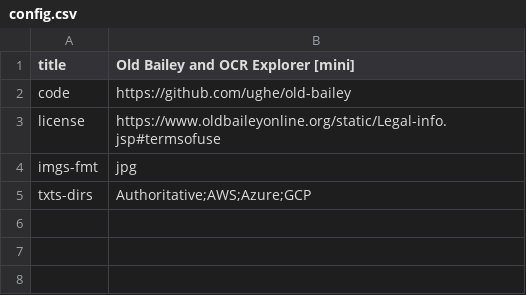
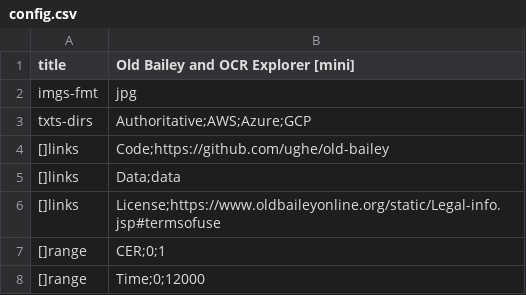
Before and after one commit to ughe/explorer, a CSV file: data/config.csv, drawn as a sheet; removed rows and columns are numbered as before the commit, all else as after; the diff names each change by its address in the sheet, - before the commit and + after, or states it on an @@ line.

Commit message:
config links and metric ranges

```diff
--- a/data/config.csv
+++ b/data/config.csv
-row 2: code | https://github.com/ughe/old-bailey
-row 3: license | https://www.oldbaileyonline.org/static/Legal-info.jsp#termsofuse
+row 4: []links | Code;https://github.com/ughe/old-bailey
+row 5: []links | Data;data
+row 6: []links | License;https://www.oldbaileyonline.org/static/Legal-info.jsp#termsofuse
+row 7: []range | CER;0;1
+row 8: []range | Time;0;12000
```
Also changed, not shown: 2 other files.
